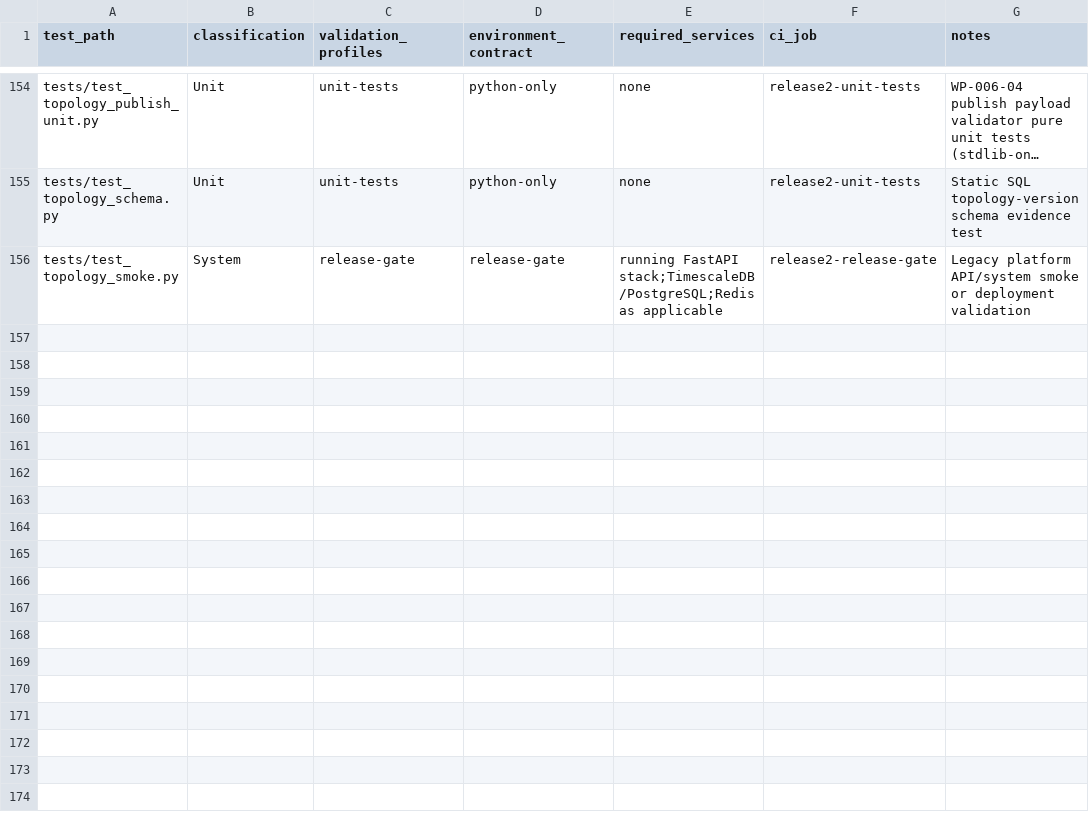
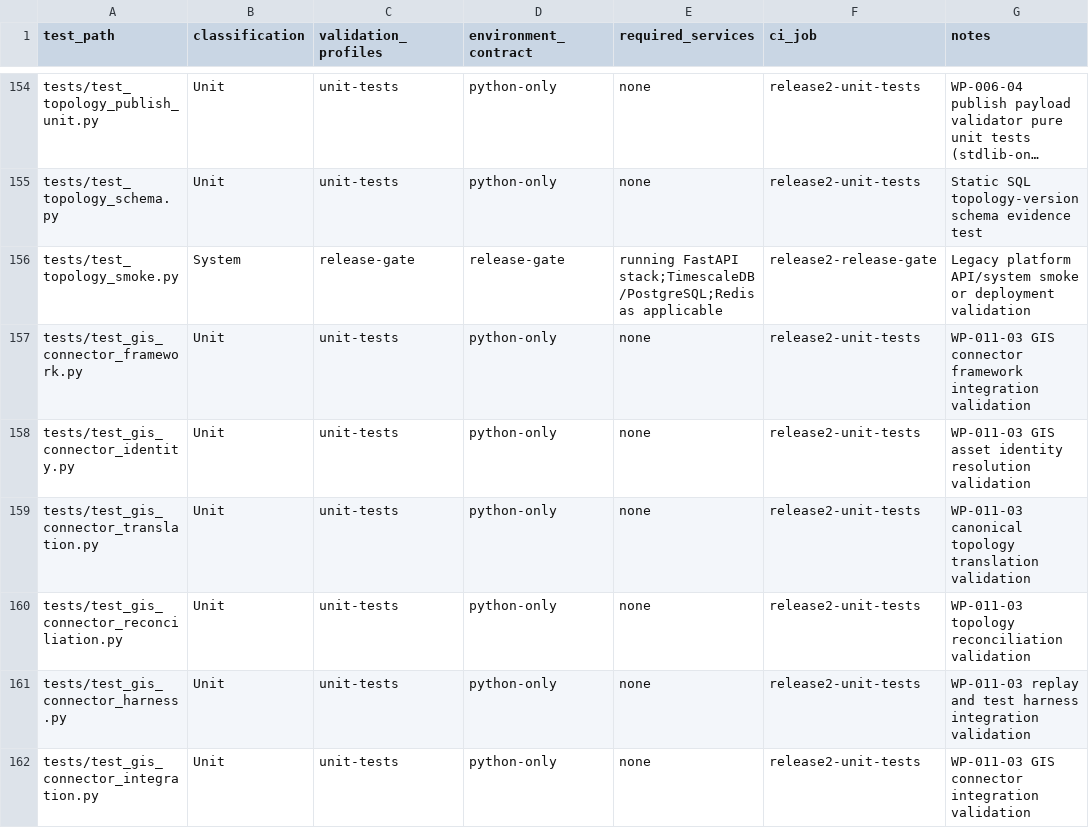
Before and after one commit to emmanoff-sys/diep-lab, a CSV file: engineering/governance/EECR/release-2/RELEASE-2-TEST-CLASSIFICATION.csv, drawn as a sheet; only a part is shown, gaps mark what is left out; long unchanged cells end in ….

```diff
--- a/engineering/governance/EECR/release-2/RELEASE-2-TEST-CLASSIFICATION.csv
+++ b/engineering/governance/EECR/release-2/RELEASE-2-TEST-CLASSIFICATION.csv
@@ -156 +156,7 @@ tests/test_topology_schema.py,Unit,unit-tests,python-only,none,release2-unit-tes
 tests/test_topology_smoke.py,System,release-gate,release-gate,running FastAPI stack;TimescaleDB/PostgreSQL;Redis as applicable,release2-release-gate,Legacy platform API/system smoke or deployment validation
+tests/test_gis_connector_framework.py,Unit,unit-tests,python-only,none,release2-unit-tests,WP-011-03 GIS connector framework integration validation
+tests/test_gis_connector_identity.py,Unit,unit-tests,python-only,none,release2-unit-tests,WP-011-03 GIS asset identity resolution validation
+tests/test_gis_connector_translation.py,Unit,unit-tests,python-only,none,release2-unit-tests,WP-011-03 canonical topology translation validation
+tests/test_gis_connector_reconciliation.py,Unit,unit-tests,python-only,none,release2-unit-tests,WP-011-03 topology reconciliation validation
+tests/test_gis_connector_harness.py,Unit,unit-tests,python-only,none,release2-unit-tests,WP-011-03 replay and test harness integration validation
+tests/test_gis_connector_integration.py,Unit,unit-tests,python-only,none,release2-unit-tests,WP-011-03 GIS connector integration validation
```
Also changed, not shown: 12 other files.
